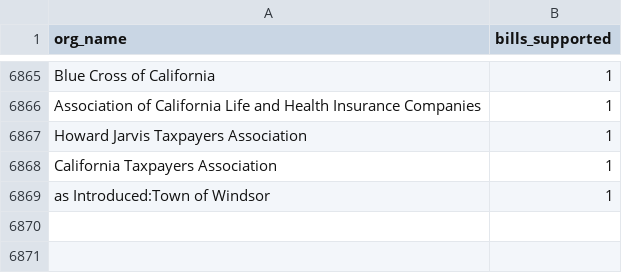
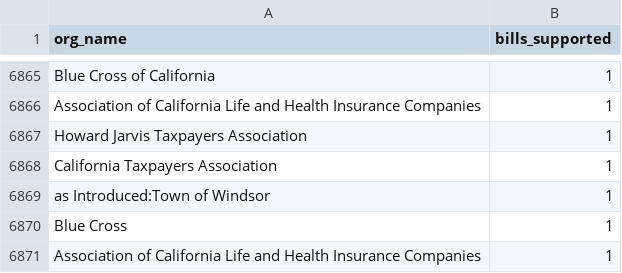
Before and after one commit to Nall-Group/california-groups-disambiguation, a CSV file: org_names_for_cleaning/leginfo_added_to_crosswalk.csv, drawn as a sheet; only a part is shown, gaps mark what is left out.

```diff
--- a/org_names_for_cleaning/leginfo_added_to_crosswalk.csv
+++ b/org_names_for_cleaning/leginfo_added_to_crosswalk.csv
@@ -6869 +6869,3 @@ California Taxpayers Association,1
 as Introduced:Town of Windsor,1
+Blue Cross,1
+Association of California Life and Health Insurance Companies,1
```
